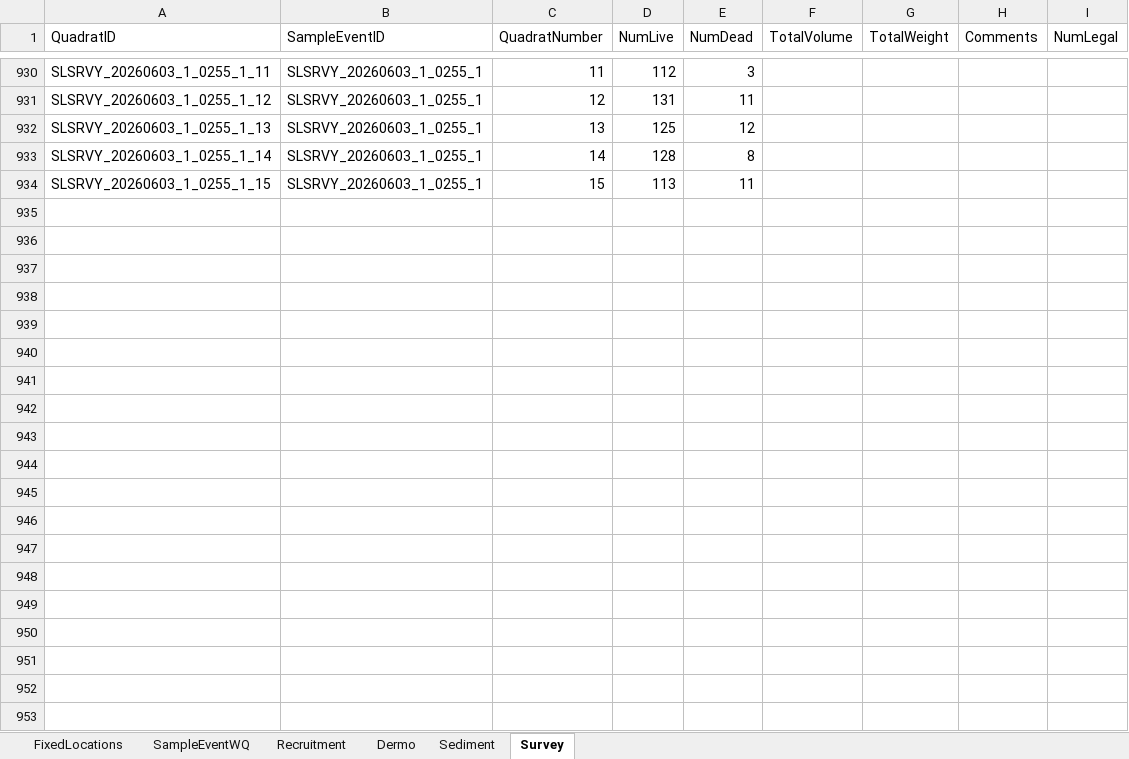
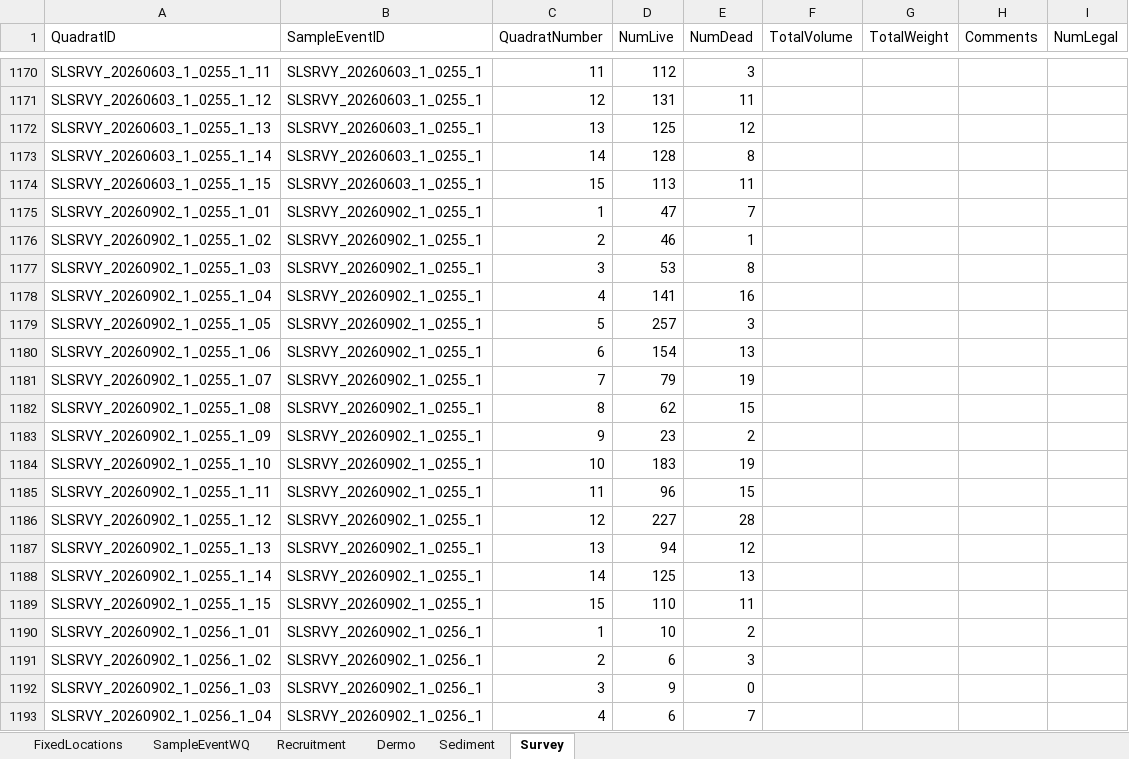
Before and after one commit to E-Levine/Oyster-Reports, an Excel workbook: Monthly/Summary data/CERP_PBC_Monthly_Data.xlsx, sheet Survey, drawn as a sheet; only a part is shown, gaps mark what is left out; values as stored, in another font and other column widths than the file's, no borders; the diff covers the shown part only; the diff names each change by its address in the sheet, - before the commit and + after, or states it on an @@ line.

```diff
--- a/Monthly/Summary data/CERP_PBC_Monthly_Data.xlsx (sheet Survey)
+++ b/Monthly/Summary data/CERP_PBC_Monthly_Data.xlsx (sheet Survey)
+row 1175: SLSRVY_20260902_1_0255_1_01 | SLSRVY_20260902_1_0255_1 | 1 | 47 | 7
+row 1176: SLSRVY_20260902_1_0255_1_02 | SLSRVY_20260902_1_0255_1 | 2 | 46 | 1
+row 1177: SLSRVY_20260902_1_0255_1_03 | SLSRVY_20260902_1_0255_1 | 3 | 53 | 8
+row 1178: SLSRVY_20260902_1_0255_1_04 | SLSRVY_20260902_1_0255_1 | 4 | 141 | 16
+row 1179: SLSRVY_20260902_1_0255_1_05 | SLSRVY_20260902_1_0255_1 | 5 | 257 | 3
+row 1180: SLSRVY_20260902_1_0255_1_06 | SLSRVY_20260902_1_0255_1 | 6 | 154 | 13
+row 1181: SLSRVY_20260902_1_0255_1_07 | SLSRVY_20260902_1_0255_1 | 7 | 79 | 19
+row 1182: SLSRVY_20260902_1_0255_1_08 | SLSRVY_20260902_1_0255_1 | 8 | 62 | 15
+row 1183: SLSRVY_20260902_1_0255_1_09 | SLSRVY_20260902_1_0255_1 | 9 | 23 | 2
+row 1184: SLSRVY_20260902_1_0255_1_10 | SLSRVY_20260902_1_0255_1 | 10 | 183 | 19
+row 1185: SLSRVY_20260902_1_0255_1_11 | SLSRVY_20260902_1_0255_1 | 11 | 96 | 15
+row 1186: SLSRVY_20260902_1_0255_1_12 | SLSRVY_20260902_1_0255_1 | 12 | 227 | 28
+row 1187: SLSRVY_20260902_1_0255_1_13 | SLSRVY_20260902_1_0255_1 | 13 | 94 | 12
+row 1188: SLSRVY_20260902_1_0255_1_14 | SLSRVY_20260902_1_0255_1 | 14 | 125 | 13
+row 1189: SLSRVY_20260902_1_0255_1_15 | SLSRVY_20260902_1_0255_1 | 15 | 110 | 11
+row 1190: SLSRVY_20260902_1_0256_1_01 | SLSRVY_20260902_1_0256_1 | 1 | 10 | 2
+row 1191: SLSRVY_20260902_1_0256_1_02 | SLSRVY_20260902_1_0256_1 | 2 | 6 | 3
+row 1192: SLSRVY_20260902_1_0256_1_03 | SLSRVY_20260902_1_0256_1 | 3 | 9 | 0
+row 1193: SLSRVY_20260902_1_0256_1_04 | SLSRVY_20260902_1_0256_1 | 4 | 6 | 7
```
Also changed, not shown: 356 added rows elsewhere in this sheet, sheet Recruitment, sheet Dermo, sheet Sediment, sheet SampleEventWQ.
